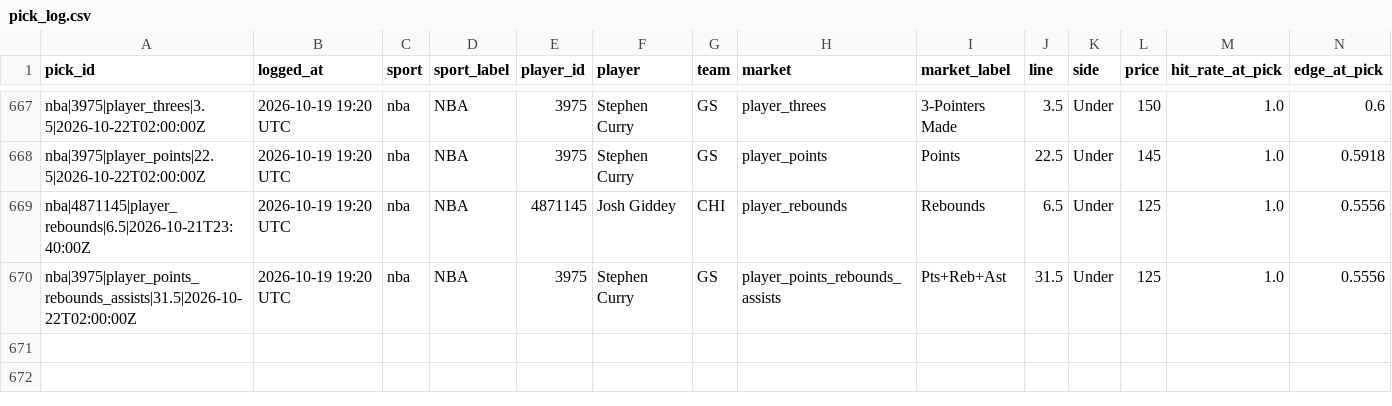
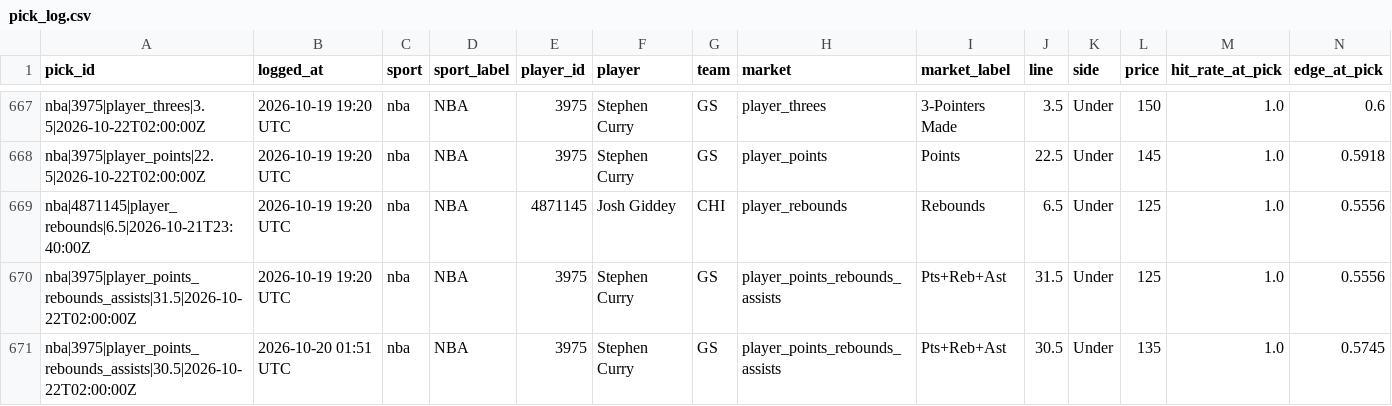
Before and after one commit to idhyanchand67/EdgeFinder, a CSV file: data/pick_log.csv, drawn as a sheet; only a part is shown, gaps mark what is left out; rows hold the shown columns only; the diff names each change by its address in the sheet, - before the commit and + after, or states it on an @@ line.

```diff
--- a/data/pick_log.csv
+++ b/data/pick_log.csv
+row 671: nba|3975|player_points_rebounds_assists|30.5|2026-10-22T02:00:00Z | 2026-10-20 01:51 UTC | nba | NBA | 3975 | Stephen Curry | GS | player_points_rebounds_assists | Pts+Reb+Ast | 30.5 | Under | 135 | 1.0 | 0.5745
```
